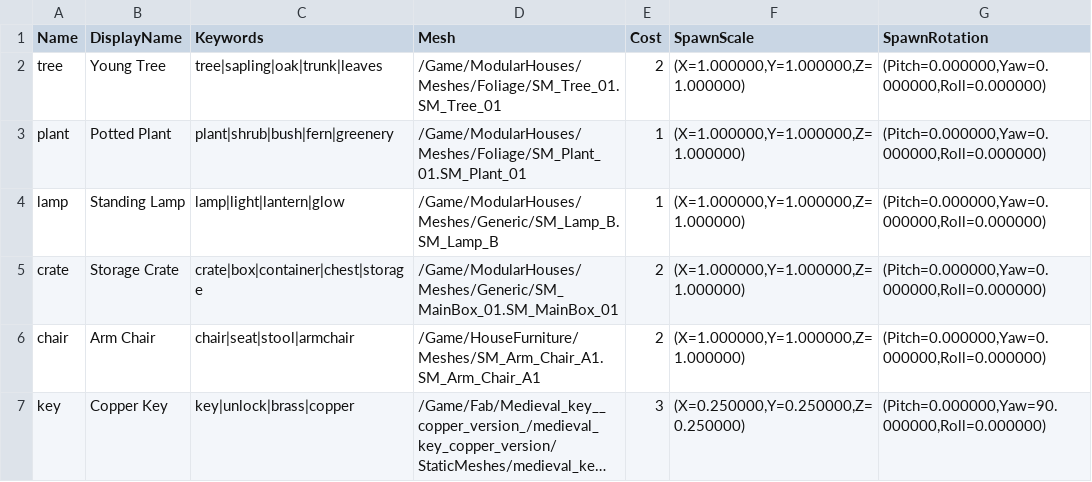
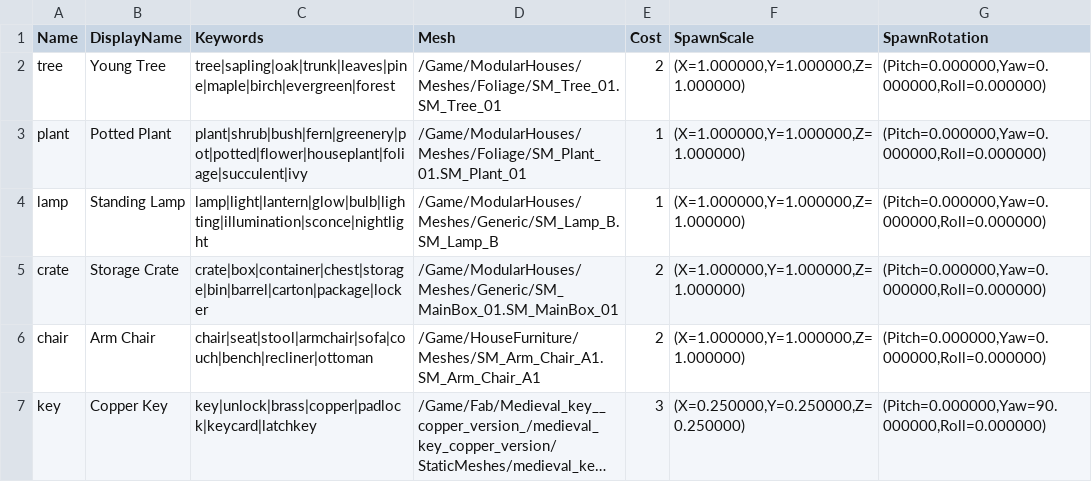
Before and after one commit to LeonardSibelius/sibelius-game, a CSV file: Data/GenerateCatalog.csv, drawn as a sheet; long unchanged cells end in …; the diff names each change by its address in the sheet, - before the commit and + after, or states it on an @@ line.

```diff
--- a/Data/GenerateCatalog.csv
+++ b/Data/GenerateCatalog.csv
-C2 (Keywords): tree|sapling|oak|trunk|leaves
+C2 (Keywords): tree|sapling|oak|trunk|leaves|pine|maple|birch|evergreen|forest
-C3 (Keywords): plant|shrub|bush|fern|greenery
+C3 (Keywords): plant|shrub|bush|fern|greenery|pot|potted|flower|houseplant|foliage|succulent|ivy
-C4 (Keywords): lamp|light|lantern|glow
+C4 (Keywords): lamp|light|lantern|glow|bulb|lighting|illumination|sconce|nightlight
-C5 (Keywords): crate|box|container|chest|storage
+C5 (Keywords): crate|box|container|chest|storage|bin|barrel|carton|package|locker
-C6 (Keywords): chair|seat|stool|armchair
+C6 (Keywords): chair|seat|stool|armchair|sofa|couch|bench|recliner|ottoman
-C7 (Keywords): key|unlock|brass|copper
+C7 (Keywords): key|unlock|brass|copper|padlock|keycard|latchkey
```
Also changed, not shown: 1 other file.
